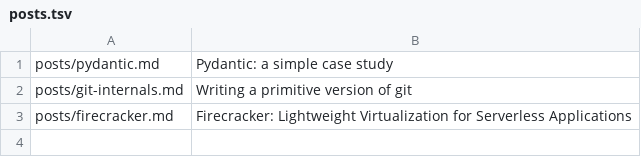
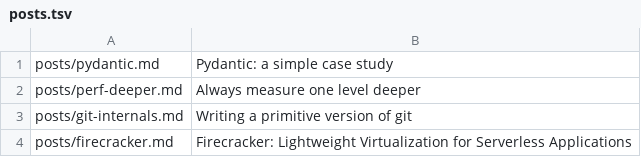
Before and after one commit to s1dsq/s1dsq.github.io, a TSV file: docs/posts.tsv, drawn as a sheet; the diff names each change by its address in the sheet, - before the commit and + after, or states it on an @@ line.

Commit message:
Add performance measurement paper notes

```diff
--- a/docs/posts.tsv
+++ b/docs/posts.tsv
+row 2: posts/perf-deeper.md | Always measure one level deeper
```
Also changed, not shown: 4 other files.
